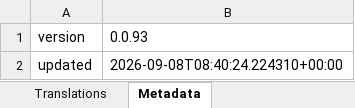
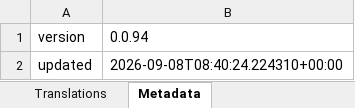
Before and after one commit to rashevskyv/DBIPatcher, an Excel workbook: data/dictionary.xlsx, sheet Metadata, drawn as a sheet; values as stored, in another font and other column widths than the file's, no borders; the diff names each change by its address in the sheet, - before the commit and + after, or states it on an @@ line.

```diff
--- a/data/dictionary.xlsx (sheet Metadata)
+++ b/data/dictionary.xlsx (sheet Metadata)
-B1: 0.0.93
+B1: 0.0.94
```
Also changed, not shown: 8 other files.
